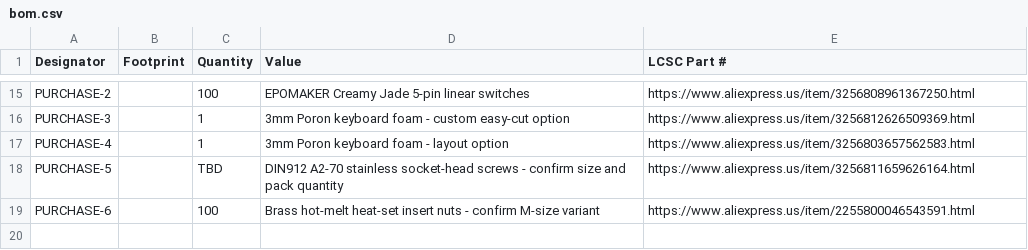
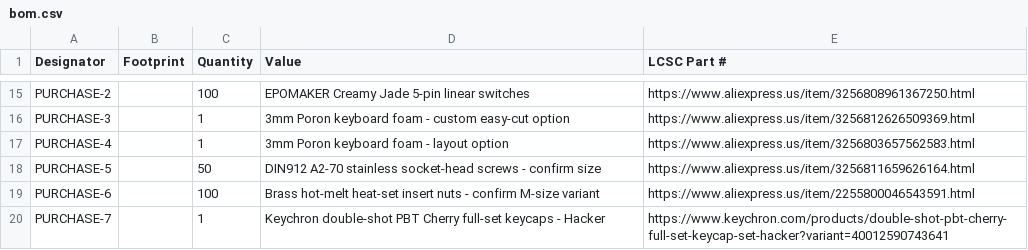
Before and after one commit to Bihyungbetter/Mechanical-Keyboard, a CSV file: production/bom.csv, drawn as a sheet; only a part is shown, gaps mark what is left out.

Commit message:
Add keycaps and update screw quantity

```diff
--- a/production/bom.csv
+++ b/production/bom.csv
@@ -17,3 +17,4 @@ PURCHASE-3,,1,3mm Poron keyboard foam - custom easy-cut option,https://www.aliex
 PURCHASE-4,,1,3mm Poron keyboard foam - layout option,https://www.aliexpress.us/item/3256803657562583.html
-PURCHASE-5,,TBD,DIN912 A2-70 stainless socket-head screws - confirm size and pack quantity,https://www.aliexpress.us/item/3256811659626164.html
+PURCHASE-5,,50,DIN912 A2-70 stainless socket-head screws - confirm size,https://www.aliexpress.us/item/3256811659626164.html
 PURCHASE-6,,100,Brass hot-melt heat-set insert nuts - confirm M-size variant,https://www.aliexpress.us/item/2255800046543591.html
+PURCHASE-7,,1,Keychron double-shot PBT Cherry full-set keycaps - Hacker,https://www.keychron.com/products/double-shot-pbt-cherry-full-set-keycap-set-hacker?variant=40012590743641
```
Also changed, not shown: 2 other files.
